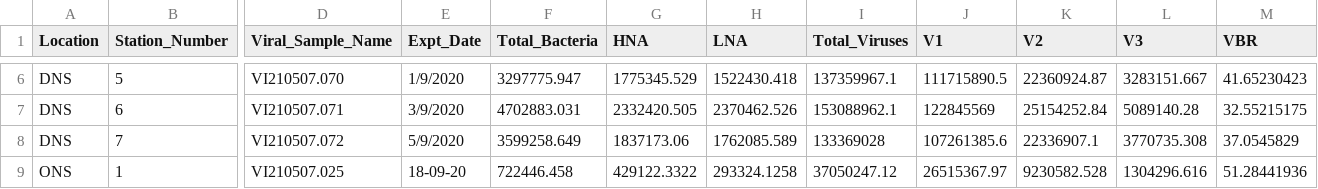
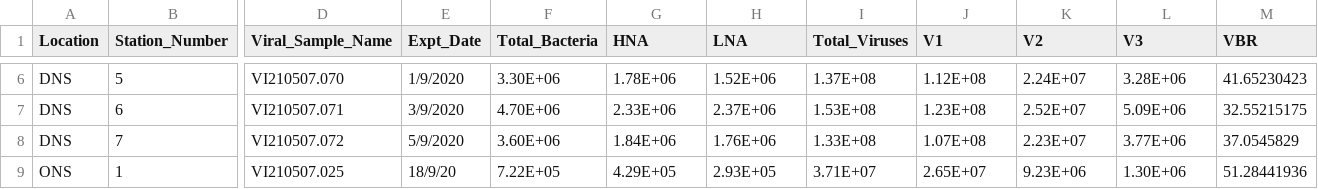
Before and after one commit to mdhishamshaikh/2024_Viral_Production_Method_Comparison, a CSV file: data/metadata/bacterial_viral_abundances_abiotic.csv, drawn as a sheet; only a part is shown, gaps mark what is left out; the diff covers the shown part only; the diff names each change by its address in the sheet, - before the commit and + after, or states it on an @@ line.

```diff
--- a/data/metadata/bacterial_viral_abundances_abiotic.csv
+++ b/data/metadata/bacterial_viral_abundances_abiotic.csv
-F6 (Total_Bacteria): 3297775.947
+F6 (Total_Bacteria): 3.30E+06
-G6 (HNA): 1775345.529
+G6 (HNA): 1.78E+06
-H6 (LNA): 1522430.418
+H6 (LNA): 1.52E+06
-I6 (Total_Viruses): 137359967.1
+I6 (Total_Viruses): 1.37E+08
-J6 (V1): 111715890.5
+J6 (V1): 1.12E+08
-K6 (V2): 22360924.87
+K6 (V2): 2.24E+07
-L6 (V3): 3283151.667
+L6 (V3): 3.28E+06
-F7 (Total_Bacteria): 4702883.031
+F7 (Total_Bacteria): 4.70E+06
-G7 (HNA): 2332420.505
+G7 (HNA): 2.33E+06
-H7 (LNA): 2370462.526
+H7 (LNA): 2.37E+06
-I7 (Total_Viruses): 153088962.1
+I7 (Total_Viruses): 1.53E+08
-J7 (V1): 122845569
+J7 (V1): 1.23E+08
-K7 (V2): 25154252.84
+K7 (V2): 2.52E+07
-L7 (V3): 5089140.28
+L7 (V3): 5.09E+06
-F8 (Total_Bacteria): 3599258.649
+F8 (Total_Bacteria): 3.60E+06
-G8 (HNA): 1837173.06
+G8 (HNA): 1.84E+06
-H8 (LNA): 1762085.589
+H8 (LNA): 1.76E+06
-I8 (Total_Viruses): 133369028
+I8 (Total_Viruses): 1.33E+08
-J8 (V1): 107261385.6
+J8 (V1): 1.07E+08
-K8 (V2): 22336907.1
+K8 (V2): 2.23E+07
-L8 (V3): 3770735.308
+L8 (V3): 3.77E+06
-E9 (Expt_Date): 18-09-20
+E9 (Expt_Date): 18/9/20
-F9 (Total_Bacteria): 722446.458
+F9 (Total_Bacteria): 7.22E+05
-G9 (HNA): 429122.3322
+G9 (HNA): 4.29E+05
-H9 (LNA): 293324.1258
+H9 (LNA): 2.93E+05
-I9 (Total_Viruses): 37050247.12
+I9 (Total_Viruses): 3.71E+07
-J9 (V1): 26515367.97
+J9 (V1): 2.65E+07
-K9 (V2): 9230582.528
+K9 (V2): 9.23E+06
-L9 (V3): 1304296.616
+L9 (V3): 1.30E+06
```
Also changed, not shown: 53 edited cells elsewhere in this file, 5 other files.
